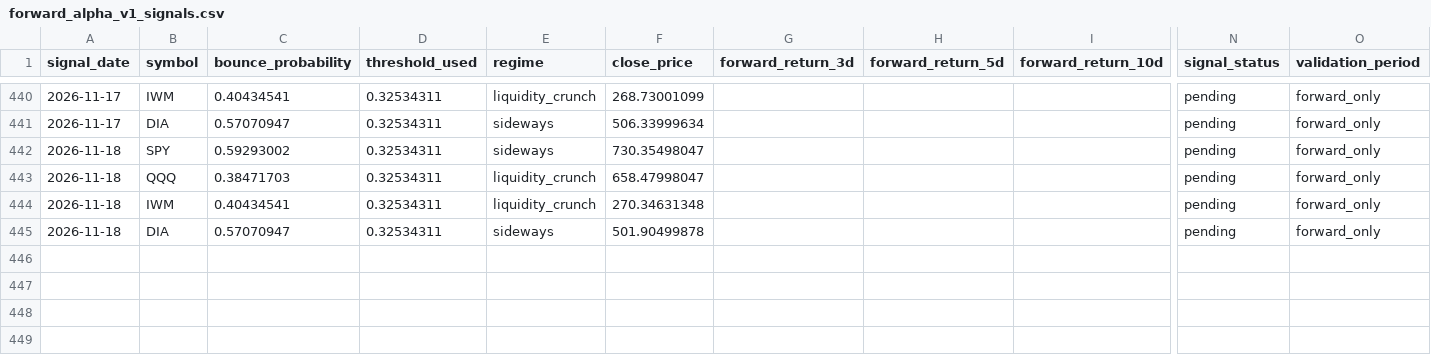
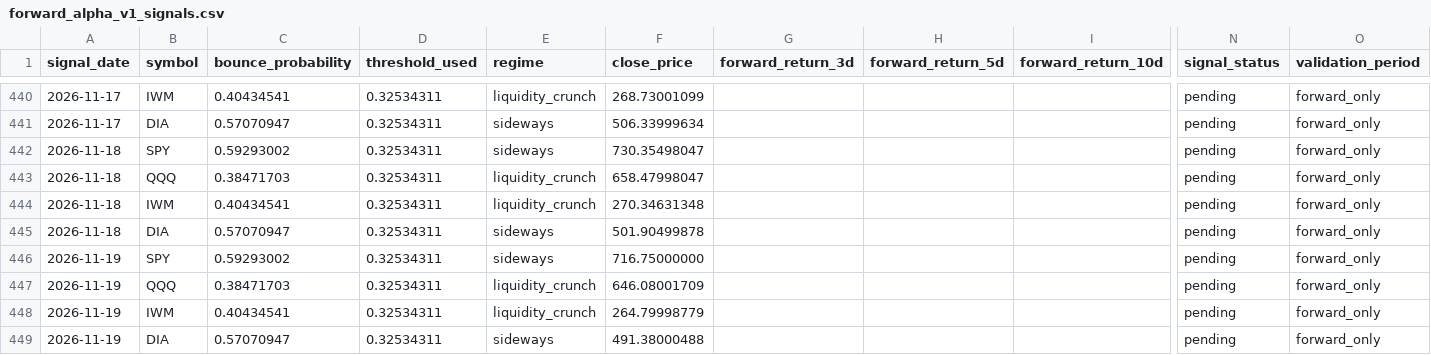
Before and after one commit to xuanho912/market-predictor, a CSV file: outputs/forward_alpha_v1_signals.csv, drawn as a sheet; only a part is shown, gaps mark what is left out; rows hold the shown columns only; the diff covers the shown part only; the diff names each change by its address in the sheet, - before the commit and + after, or states it on an @@ line.

```diff
--- a/outputs/forward_alpha_v1_signals.csv
+++ b/outputs/forward_alpha_v1_signals.csv
+row 446: 2026-11-19 | SPY | 0.59293002 | 0.32534311 | sideways | 716.75000000 |  |  |  | pending | forward_only
+row 447: 2026-11-19 | QQQ | 0.38471703 | 0.32534311 | liquidity_crunch | 646.08001709 |  |  |  | pending | forward_only
+row 448: 2026-11-19 | IWM | 0.40434541 | 0.32534311 | liquidity_crunch | 264.79998779 |  |  |  | pending | forward_only
+row 449: 2026-11-19 | DIA | 0.57070947 | 0.32534311 | sideways | 491.38000488 |  |  |  | pending | forward_only
```
Also changed, not shown: 32 edited cells elsewhere in this file, outputs/forward_alpha_v1_daily_checks.csv, 57 other files.
